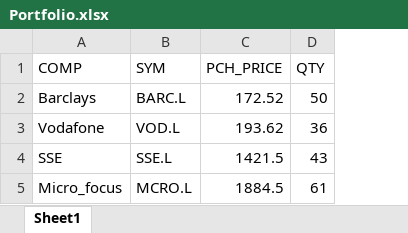
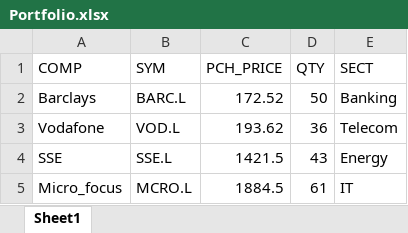
Before and after one commit to swarada189/Investor-portfolio, an Excel workbook: Portfolio.xlsx, sheet Sheet1, drawn as a sheet; values as stored, in another font and other column widths than the file's, no borders; the diff names each change by its address in the sheet, - before the commit and + after, or states it on an @@ line.

```diff
--- a/Portfolio.xlsx (sheet Sheet1)
+++ b/Portfolio.xlsx (sheet Sheet1)
+column E (SECT), rows 2-5: Banking | Telecom | Energy | IT
```
Also changed, not shown: 4 other files.
